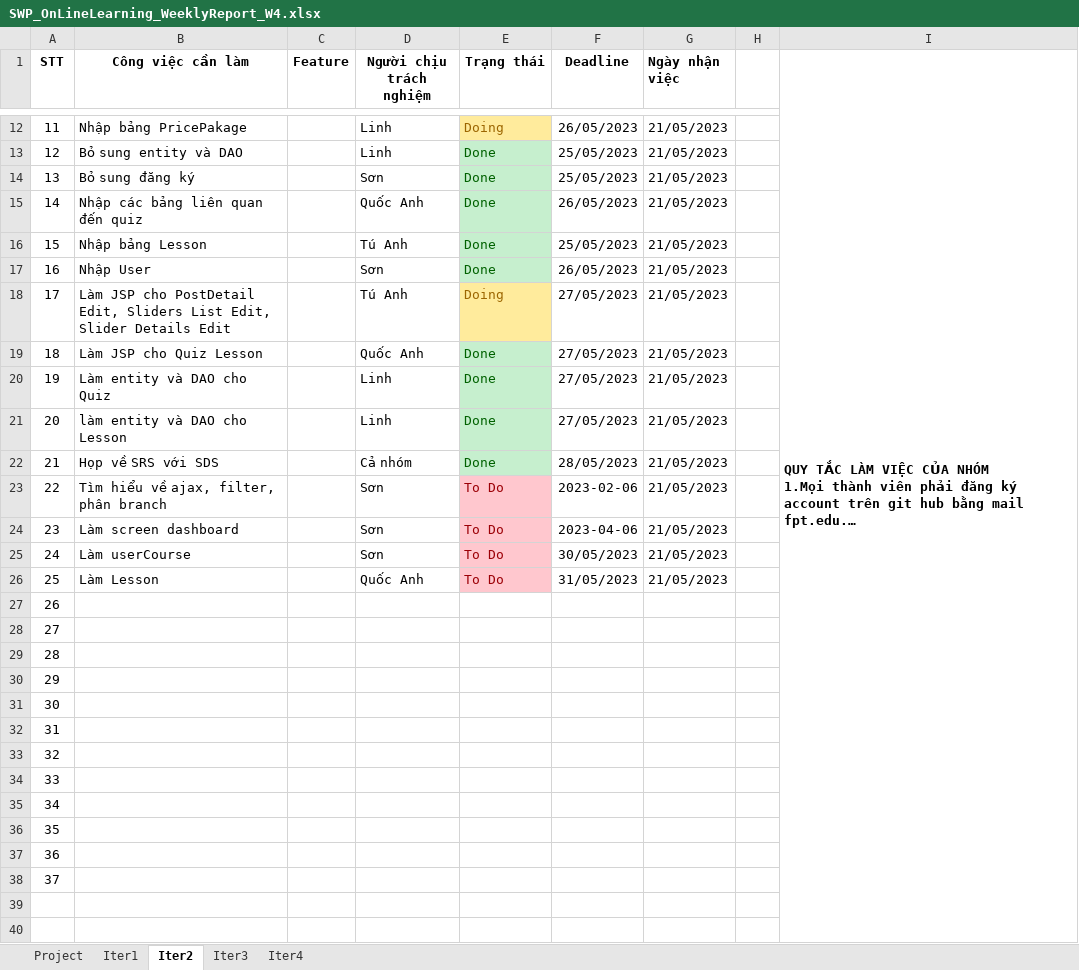
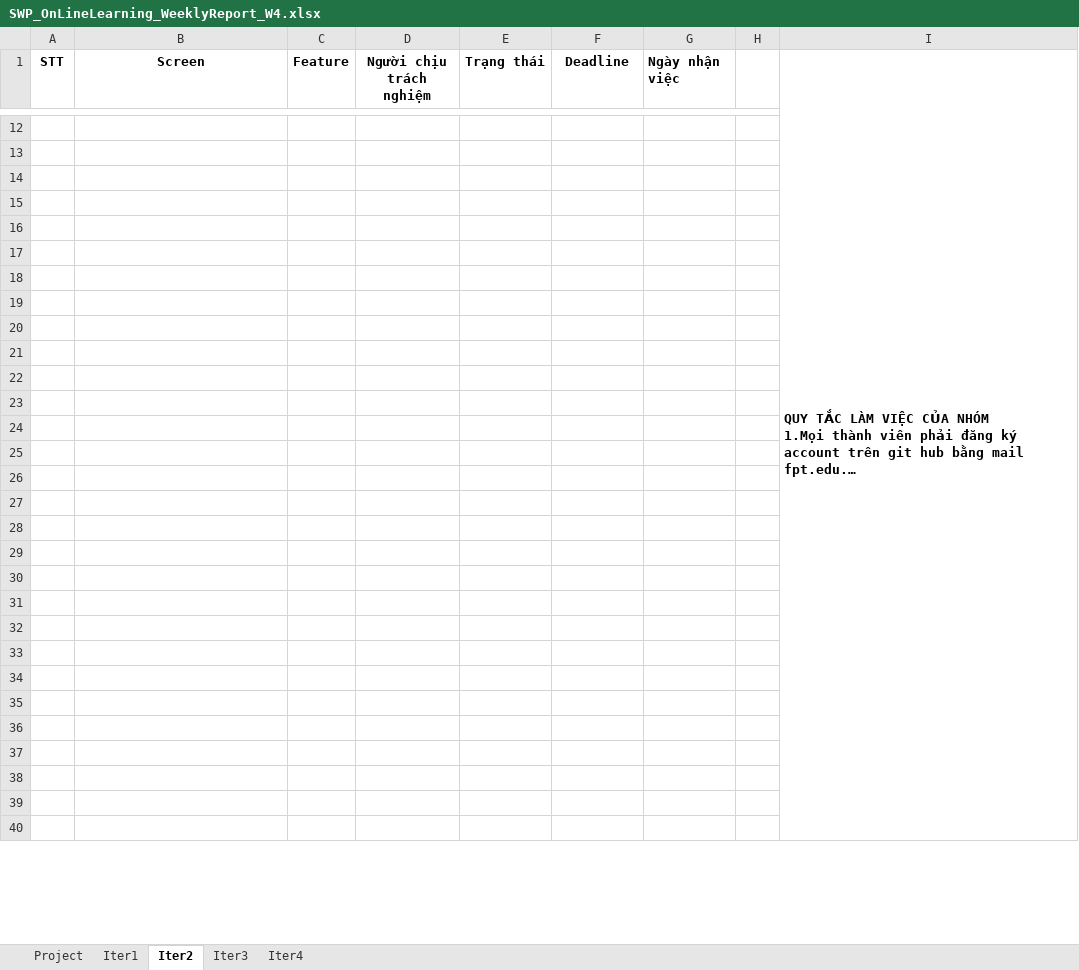
Before and after one commit to manhpthe170244/SWP391-Group4-OnlineLearningSystem, an Excel workbook: SWP/Week4/Docs/SWP_OnLineLearning_WeeklyReport_W4.xlsx, sheet Iter2, drawn as a sheet; only a part is shown, gaps mark what is left out; long unchanged cells end in …; values as stored, in another font and other column widths than the file's, no borders; conditional formats not drawn; the diff covers the shown part only; the diff names each change by its address in the sheet, - before the commit and + after, or states it on an @@ line.

```diff
--- a/SWP/Week4/Docs/SWP_OnLineLearning_WeeklyReport_W4.xlsx (sheet Iter2)
+++ b/SWP/Week4/Docs/SWP_OnLineLearning_WeeklyReport_W4.xlsx (sheet Iter2)
-B1: Công việc cần làm
+B1: Screen
-row 12: 11 | Nhập bảng PricePakage |  | Linh | Doing | 26/05/2023 | 21/05/2023
+row 12: (empty)
-E12 fill: #FFEB9C
+E12 fill: none
-row 13: 12 | Bỏ sung entity và DAO |  | Linh | Done | 25/05/2023 | 21/05/2023
+row 13: (empty)
-E13:E17 fill: #C6EFCE
+E13:E17 fill: none
-row 14: 13 | Bỏ sung đăng ký |  | Sơn | Done | 25/05/2023 | 21/05/2023
+row 14: (empty)
-row 15: 14 | Nhập các bảng liên quan đến quiz |  | Quốc Anh | Done | 26/05/2023 | 21/05/2023
+row 15: (empty)
-row 16: 15 | Nhập bảng Lesson |  | Tú Anh | Done | 25/05/2023 | 21/05/2023
+row 16: (empty)
-row 17: 16 | Nhập User |  | Sơn | Done | 26/05/2023 | 21/05/2023
+row 17: (empty)
-row 18: 17 | Làm JSP cho PostDetail Edit, Sliders List Edit, Slider Details Edit |  | Tú Anh | Doing | 27/05/2023 | 21/05/2023
+row 18: (empty)
-E18 fill: #FFEB9C
+E18 fill: none
-row 19: 18 | Làm JSP cho Quiz Lesson |  | Quốc Anh | Done | 27/05/2023 | 21/05/2023
+row 19: (empty)
-E19:E22 fill: #C6EFCE
+E19:E22 fill: none
-row 20: 19 | Làm entity và DAO cho Quiz |  | Linh | Done | 27/05/2023 | 21/05/2023
+row 20: (empty)
-row 21: 20 | làm entity và DAO cho Lesson |  | Linh | Done | 27/05/2023 | 21/05/2023
+row 21: (empty)
-row 22: 21 | Họp về SRS với SDS |  | Cả nhóm | Done | 28/05/2023 | 21/05/2023
+row 22: (empty)
-row 23: 22 | Tìm hiểu về ajax, filter, phân branch |  | Sơn | To Do | 2023-02-06 | 21/05/2023
+row 23: (empty)
-E23:E26 fill: #FFC7CE
+E23:E26 fill: none
-row 24: 23 | Làm screen dashboard |  | Sơn | To Do | 2023-04-06 | 21/05/2023
+row 24: (empty)
-row 25: 24 | Làm userCourse |  | Sơn | To Do | 30/05/2023 | 21/05/2023
+row 25: (empty)
-row 26: 25 | Làm Lesson |  | Quốc Anh | To Do | 31/05/2023 | 21/05/2023
+row 26: (empty)
-A27 (STT): 26
+A27 (STT): (empty)
-A28 (STT): 27
+A28 (STT): (empty)
-A29 (STT): 28
+A29 (STT): (empty)
-A30 (STT): 29
+A30 (STT): (empty)
-A31 (STT): 30
+A31 (STT): (empty)
-A32 (STT): 31
+A32 (STT): (empty)
-A33 (STT): 32
+A33 (STT): (empty)
-A34 (STT): 33
+A34 (STT): (empty)
-A35 (STT): 34
+A35 (STT): (empty)
-A36 (STT): 35
+A36 (STT): (empty)
-A37 (STT): 36
+A37 (STT): (empty)
-A38 (STT): 37
+A38 (STT): (empty)
```
Also changed, not shown: 10 added rows and 10 removed rows elsewhere in this sheet, sheet Iter1, sheet Project, SWP/References/OnlineLearn_Function Details.xlsx, 43 other files.
